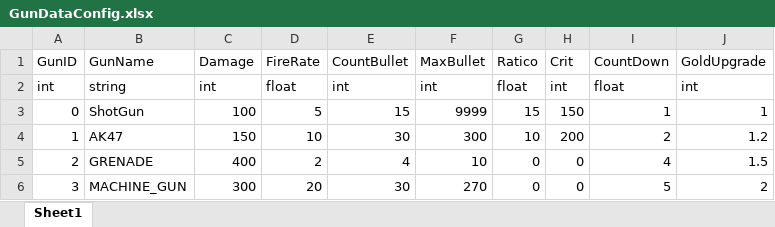
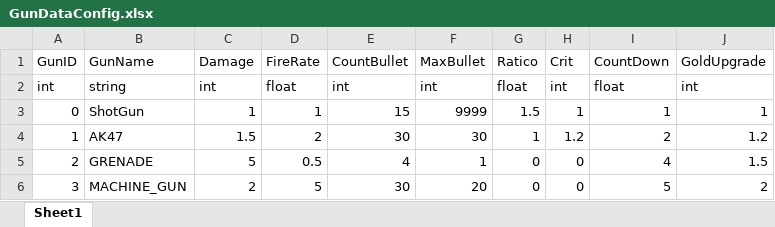
Before and after one commit to FukyVer2/Hero-Cowboy, an Excel workbook: Data/GunDataConfig.xlsx, sheet Sheet1, drawn as a sheet; values as stored, in another font and other column widths than the file's, no borders; the diff names each change by its address in the sheet, - before the commit and + after, or states it on an @@ line.

```diff
--- a/Data/GunDataConfig.xlsx (sheet Sheet1)
+++ b/Data/GunDataConfig.xlsx (sheet Sheet1)
-C3 (Damage): 100
+C3 (Damage): 1
-D3 (FireRate): 5
+D3 (FireRate): 1
-G3 (Ratico): 15
+G3 (Ratico): 1.5
-H3 (Crit): 150
+H3 (Crit): 1
-C4 (Damage): 150
+C4 (Damage): 1.5
-D4 (FireRate): 10
+D4 (FireRate): 2
-F4 (MaxBullet): 300
+F4 (MaxBullet): 30
-G4 (Ratico): 10
+G4 (Ratico): 1
-H4 (Crit): 200
+H4 (Crit): 1.2
-C5 (Damage): 400
+C5 (Damage): 5
-D5 (FireRate): 2
+D5 (FireRate): 0.5
-F5 (MaxBullet): 10
+F5 (MaxBullet): 1
-C6 (Damage): 300
+C6 (Damage): 2
-D6 (FireRate): 20
+D6 (FireRate): 5
-F6 (MaxBullet): 270
+F6 (MaxBullet): 20
```
Also changed, not shown: Data/EnemyConfig.xlsx, Data/GunLevelConfig.xlsx, 12 other files.
